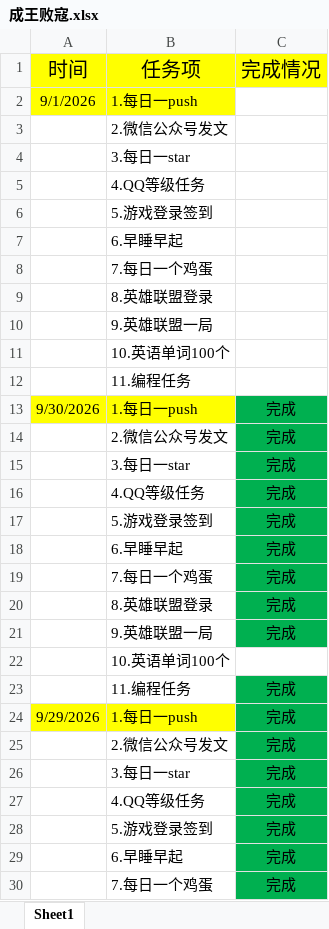
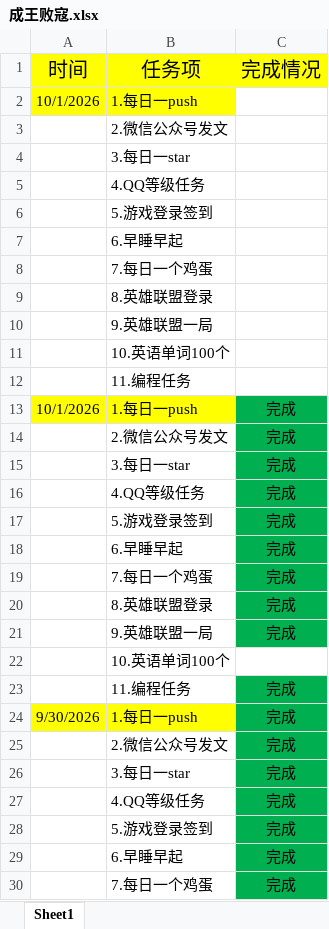
Before and after one commit to ambitiouschild/WinnerTakeAll, an Excel workbook: 成王败寇.xlsx, sheet Sheet1, drawn as a sheet; only a part is shown; the shorter side is filled out with more unchanged rows; values as stored, in another font and other column widths than the file's, no borders; the diff names each change by its address in the sheet, - before the commit and + after, or states it on an @@ line.

Commit message:
【成王败寇】每日任务2026/10/1【18.0】

```diff
--- a/成王败寇.xlsx (sheet Sheet1)
+++ b/成王败寇.xlsx (sheet Sheet1)
-A2 (时间): 9/1/2026
+A2 (时间): 10/1/2026
+row 13: 10/1/2026 | 1.每日一push | 完成
+row 14:  | 2.微信公众号发文 | 完成
+row 15:  | 3.每日一star | 完成
+row 16:  | 4.QQ等级任务 | 完成
+row 17:  | 5.游戏登录签到 | 完成
+row 18:  | 6.早睡早起 | 完成
+row 19:  | 7.每日一个鸡蛋 | 完成
+row 20:  | 8.英雄联盟登录 | 完成
+row 21:  | 9.英雄联盟一局 | 完成
+row 22:  | 10.英语单词100个
+row 23:  | 11.编程任务 | 完成
```
